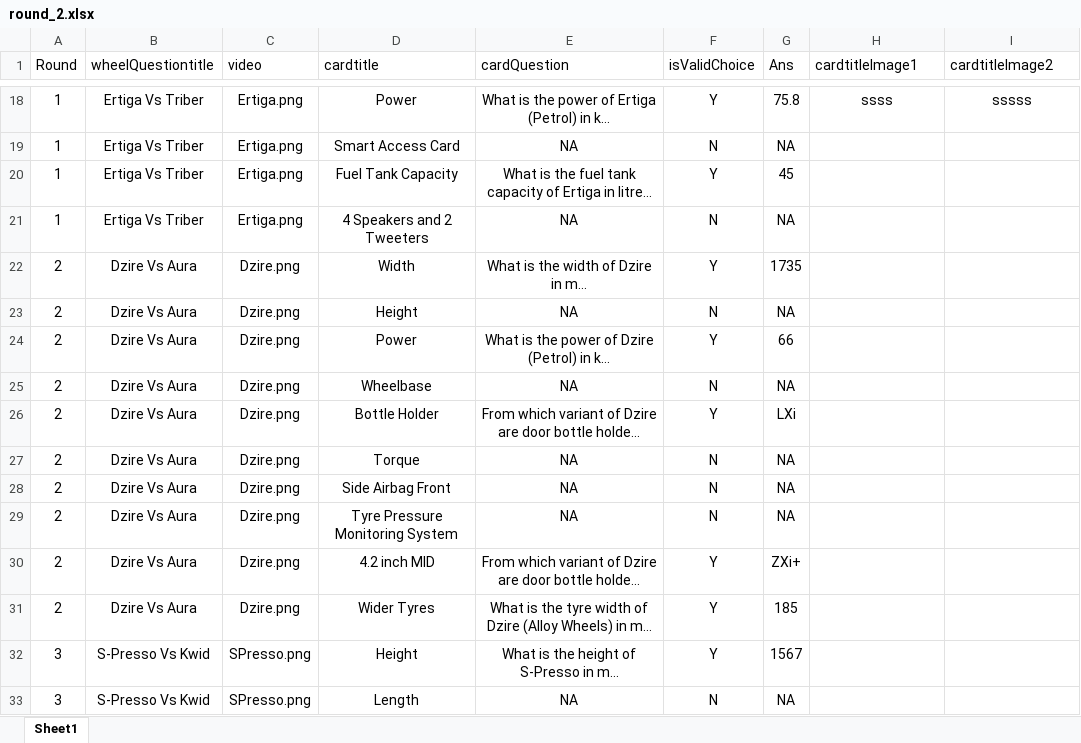
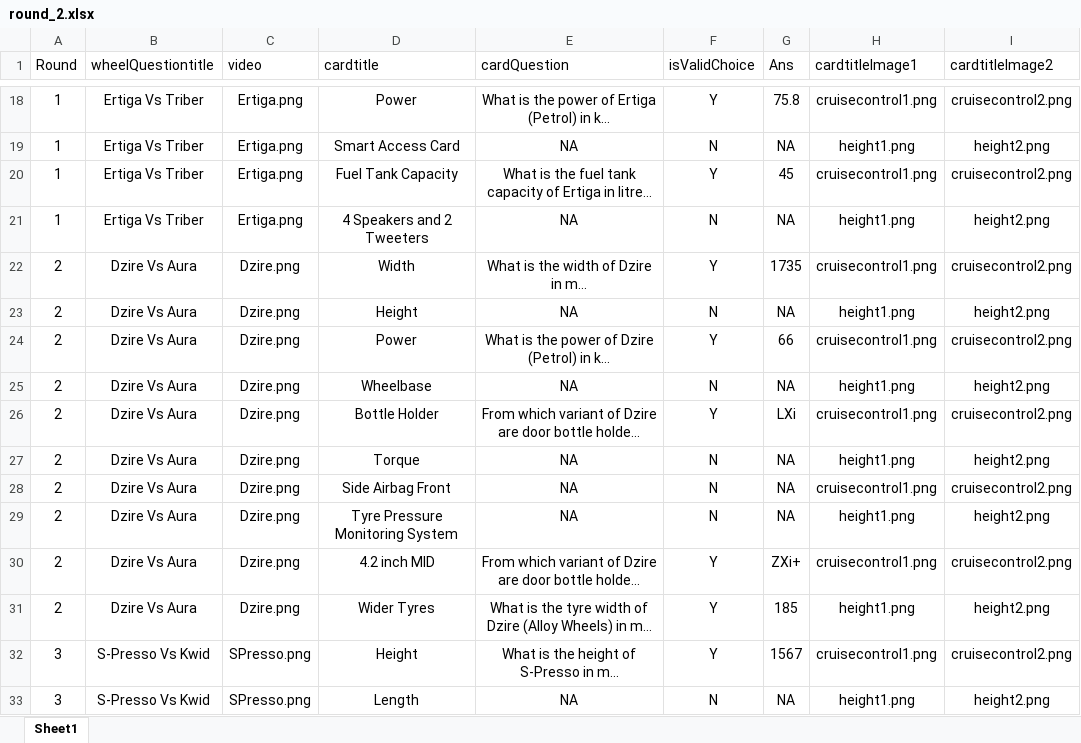
Before and after one commit to sameeraswal/Suzuki_Arena-1, an Excel workbook: api/scripts/files/round_2.xlsx, sheet Sheet1, drawn as a sheet; only a part is shown, gaps mark what is left out; long unchanged cells end in …; values as stored, in another font and other column widths than the file's, no borders; charts and pictures not drawn; the diff covers the shown part only; the diff names each change by its address in the sheet, - before the commit and + after, or states it on an @@ line.

```diff
--- a/api/scripts/files/round_2.xlsx (sheet Sheet1)
+++ b/api/scripts/files/round_2.xlsx (sheet Sheet1)
-H18 (cardtitleImage1): ssss
+H18 (cardtitleImage1): cruisecontrol1.png
-I18 (cardtitleImage2): sssss
+I18 (cardtitleImage2): cruisecontrol2.png
-H19 (cardtitleImage1): (empty)
+H19 (cardtitleImage1): height1.png
-I19 (cardtitleImage2): (empty)
+I19 (cardtitleImage2): height2.png
-H20 (cardtitleImage1): (empty)
+H20 (cardtitleImage1): cruisecontrol1.png
-I20 (cardtitleImage2): (empty)
+I20 (cardtitleImage2): cruisecontrol2.png
-H21 (cardtitleImage1): (empty)
+H21 (cardtitleImage1): height1.png
-I21 (cardtitleImage2): (empty)
+I21 (cardtitleImage2): height2.png
-H22 (cardtitleImage1): (empty)
+H22 (cardtitleImage1): cruisecontrol1.png
-I22 (cardtitleImage2): (empty)
+I22 (cardtitleImage2): cruisecontrol2.png
-H23 (cardtitleImage1): (empty)
+H23 (cardtitleImage1): height1.png
-I23 (cardtitleImage2): (empty)
+I23 (cardtitleImage2): height2.png
-H24 (cardtitleImage1): (empty)
+H24 (cardtitleImage1): cruisecontrol1.png
-I24 (cardtitleImage2): (empty)
+I24 (cardtitleImage2): cruisecontrol2.png
-H25 (cardtitleImage1): (empty)
+H25 (cardtitleImage1): height1.png
-I25 (cardtitleImage2): (empty)
+I25 (cardtitleImage2): height2.png
-H26 (cardtitleImage1): (empty)
+H26 (cardtitleImage1): cruisecontrol1.png
-I26 (cardtitleImage2): (empty)
+I26 (cardtitleImage2): cruisecontrol2.png
-H27 (cardtitleImage1): (empty)
+H27 (cardtitleImage1): height1.png
-I27 (cardtitleImage2): (empty)
+I27 (cardtitleImage2): height2.png
-H28 (cardtitleImage1): (empty)
+H28 (cardtitleImage1): cruisecontrol1.png
-I28 (cardtitleImage2): (empty)
+I28 (cardtitleImage2): cruisecontrol2.png
-H29 (cardtitleImage1): (empty)
+H29 (cardtitleImage1): height1.png
-I29 (cardtitleImage2): (empty)
+I29 (cardtitleImage2): height2.png
-H30 (cardtitleImage1): (empty)
+H30 (cardtitleImage1): cruisecontrol1.png
-I30 (cardtitleImage2): (empty)
+I30 (cardtitleImage2): cruisecontrol2.png
-H31 (cardtitleImage1): (empty)
+H31 (cardtitleImage1): height1.png
-I31 (cardtitleImage2): (empty)
+I31 (cardtitleImage2): height2.png
-H32 (cardtitleImage1): (empty)
+H32 (cardtitleImage1): cruisecontrol1.png
-I32 (cardtitleImage2): (empty)
+I32 (cardtitleImage2): cruisecontrol2.png
-H33 (cardtitleImage1): (empty)
+H33 (cardtitleImage1): height1.png
-I33 (cardtitleImage2): (empty)
+I33 (cardtitleImage2): height2.png
```
Also changed, not shown: 208 edited cells elsewhere in this sheet, charts or pictures, 1 other file.
